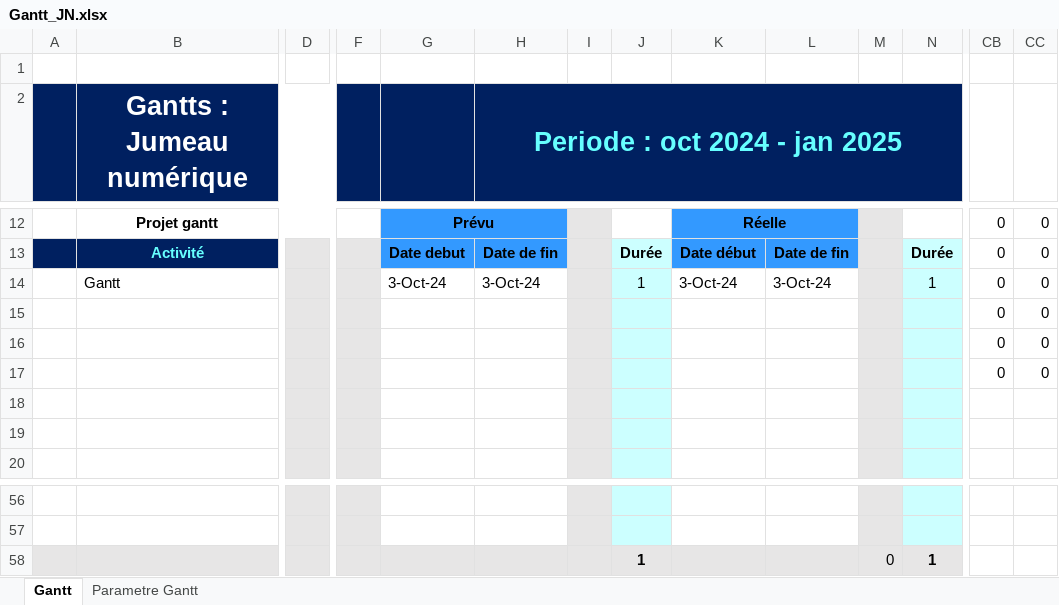
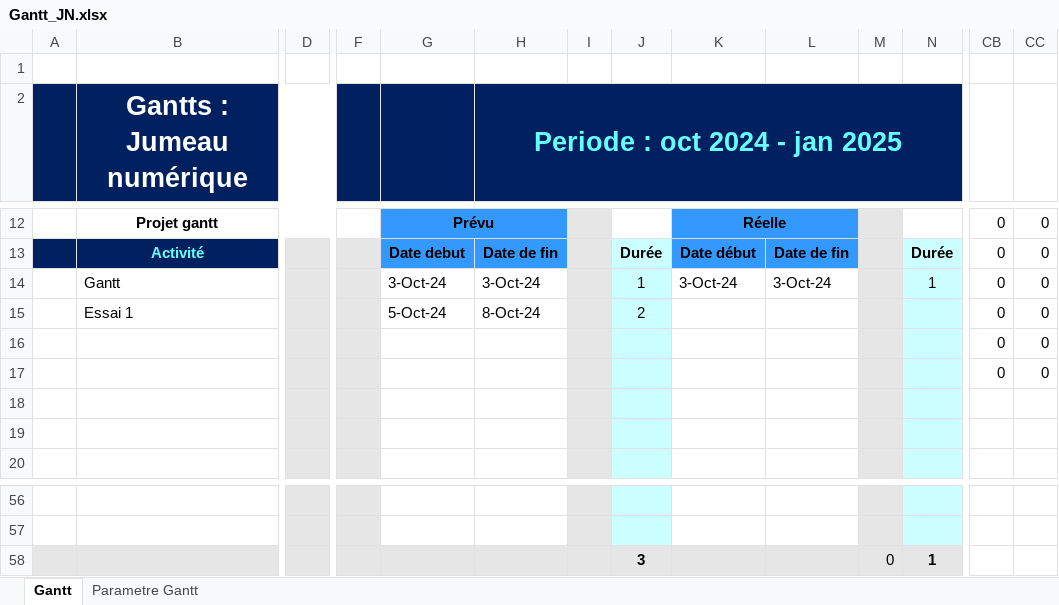
Before and after one commit to CojanYann/Gantt, an Excel workbook: Gantt_JN.xlsx, sheet Gantt, drawn as a sheet; only a part is shown, gaps mark what is left out; values as stored, in another font and other column widths than the file's, no borders; charts and pictures and conditional formats not drawn; removed rows and columns are numbered as before the commit, all else as after; rows hold the shown columns only; the diff names each change by its address in the sheet, - before the commit and + after, or states it on an @@ line.

Commit message:
essai 1

```diff
--- a/Gantt_JN.xlsx (sheet Gantt)
+++ b/Gantt_JN.xlsx (sheet Gantt)
-row 15:  |  | 0 | 0 |  |  |  |  |  |  |  |  | 0 | 0
+row 15: 2 | Essai 1 | 0 | 0 | 5-Oct-24 | 8-Oct-24 |  | 2 |  |  |  |  | 0 | 0
-J58: 1
+J58: 3
```
Also changed, not shown: charts or pictures.
